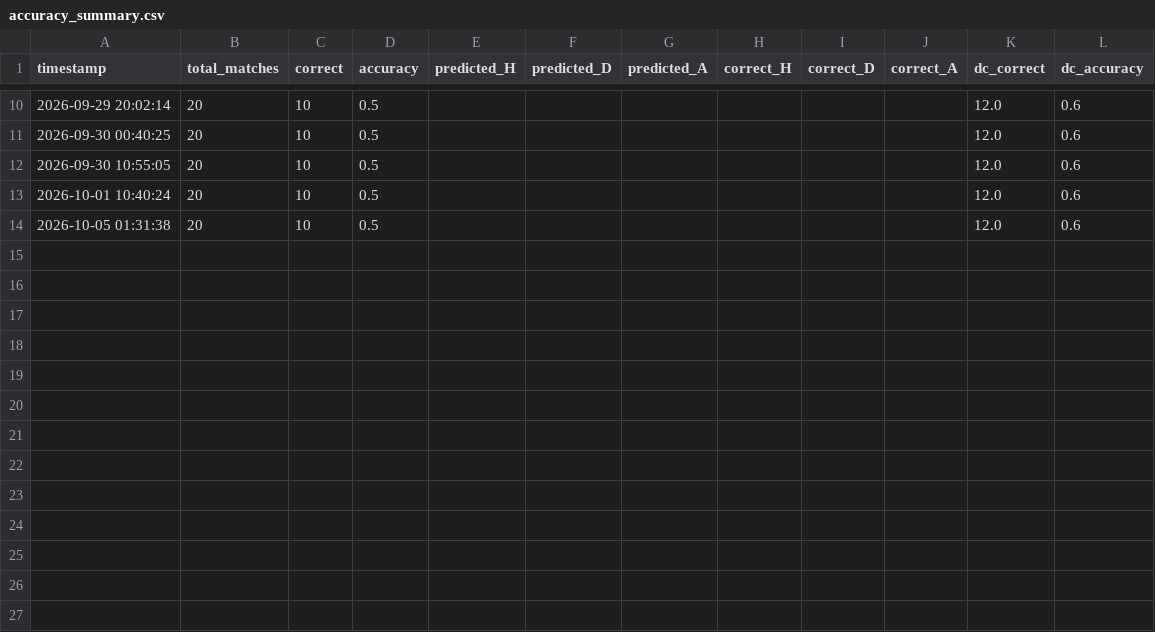
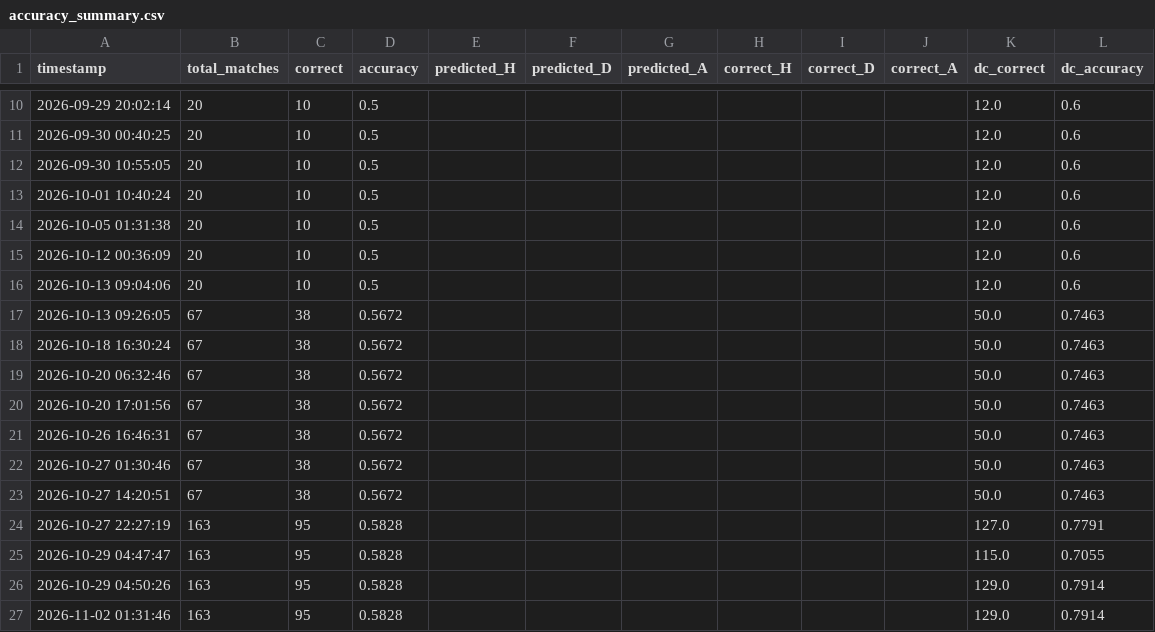
Before and after one commit to sargon-eng/predictd-dashboard, a CSV file: dashboard_data/accuracy_summary.csv, drawn as a sheet; only a part is shown, gaps mark what is left out; the diff names each change by its address in the sheet, - before the commit and + after, or states it on an @@ line.

```diff
--- a/dashboard_data/accuracy_summary.csv
+++ b/dashboard_data/accuracy_summary.csv
+row 15: 2026-10-12 00:36:09 | 20 | 10 | 0.5 |  |  |  |  |  |  | 12.0 | 0.6
+row 16: 2026-10-13 09:04:06 | 20 | 10 | 0.5 |  |  |  |  |  |  | 12.0 | 0.6
+row 17: 2026-10-13 09:26:05 | 67 | 38 | 0.5672 |  |  |  |  |  |  | 50.0 | 0.7463
+row 18: 2026-10-18 16:30:24 | 67 | 38 | 0.5672 |  |  |  |  |  |  | 50.0 | 0.7463
+row 19: 2026-10-20 06:32:46 | 67 | 38 | 0.5672 |  |  |  |  |  |  | 50.0 | 0.7463
+row 20: 2026-10-20 17:01:56 | 67 | 38 | 0.5672 |  |  |  |  |  |  | 50.0 | 0.7463
+row 21: 2026-10-26 16:46:31 | 67 | 38 | 0.5672 |  |  |  |  |  |  | 50.0 | 0.7463
+row 22: 2026-10-27 01:30:46 | 67 | 38 | 0.5672 |  |  |  |  |  |  | 50.0 | 0.7463
+row 23: 2026-10-27 14:20:51 | 67 | 38 | 0.5672 |  |  |  |  |  |  | 50.0 | 0.7463
+row 24: 2026-10-27 22:27:19 | 163 | 95 | 0.5828 |  |  |  |  |  |  | 127.0 | 0.7791
+row 25: 2026-10-29 04:47:47 | 163 | 95 | 0.5828 |  |  |  |  |  |  | 115.0 | 0.7055
+row 26: 2026-10-29 04:50:26 | 163 | 95 | 0.5828 |  |  |  |  |  |  | 129.0 | 0.7914
+row 27: 2026-11-02 01:31:46 | 163 | 95 | 0.5828 |  |  |  |  |  |  | 129.0 | 0.7914
```
Also changed, not shown: 9 other files.
